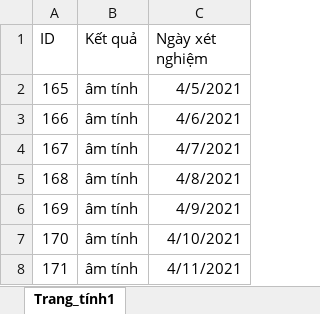
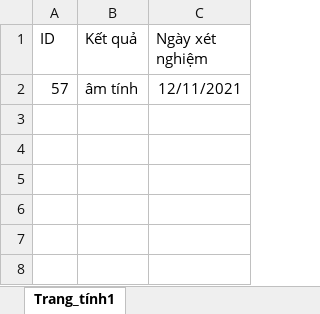
Before and after one commit to ltk84/QuanLyKhuCachLy, an Excel workbook: scriptDatabase/KetQuaXetNghiemvv20-10-2021.xlsx, sheet Trang_tính1, drawn as a sheet; values as stored, in another font and other column widths than the file's, no borders; removed rows and columns are numbered as before the commit, all else as after; the diff names each change by its address in the sheet, - before the commit and + after, or states it on an @@ line.

Commit message:
do sth

```diff
--- a/scriptDatabase/KetQuaXetNghiemvv20-10-2021.xlsx (sheet Trang_tính1)
+++ b/scriptDatabase/KetQuaXetNghiemvv20-10-2021.xlsx (sheet Trang_tính1)
-row 2: 165 | âm tính | 4/5/2021
-row 3: 166 | âm tính | 4/6/2021
-row 4: 167 | âm tính | 4/7/2021
-row 5: 168 | âm tính | 4/8/2021
-row 6: 169 | âm tính | 4/9/2021
-row 7: 170 | âm tính | 4/10/2021
-row 8: 171 | âm tính | 4/11/2021
+row 2: 57 | âm tính | 12/11/2021
```
